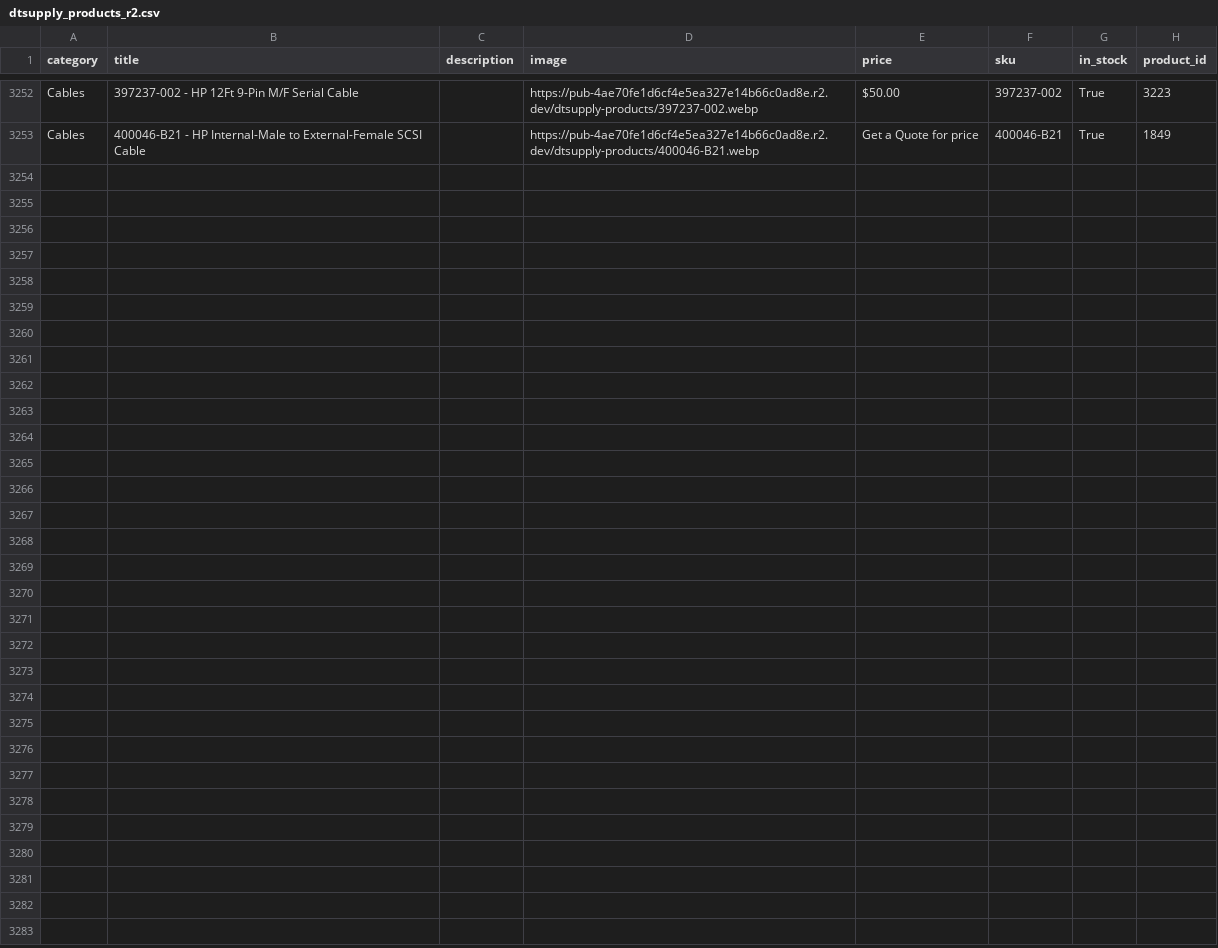
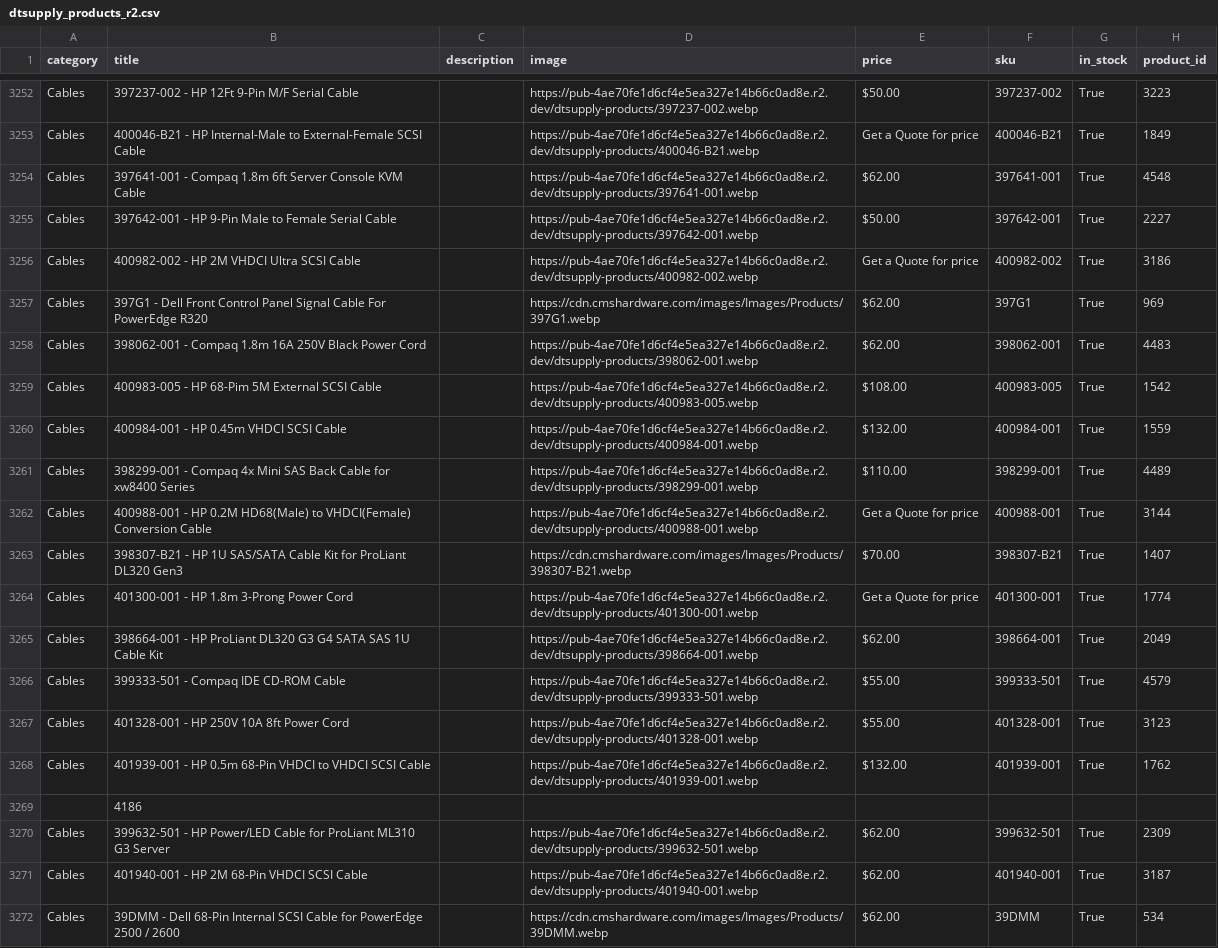
Before and after one commit to bilalramzan01/100-Days-of-Machine-Learning-CampusX, a CSV file: Day-18-WebScraping/Scrapping/dtsupply_products_r2.csv, drawn as a sheet; only a part is shown, gaps mark what is left out.

Commit message:
updated

```diff
--- a/Day-18-WebScraping/Scrapping/dtsupply_products_r2.csv
+++ b/Day-18-WebScraping/Scrapping/dtsupply_products_r2.csv
@@ -3253 +3253,20 @@ Cables,397237-002 - HP 12Ft 9-Pin M/F Serial Cable,,https://pub-4ae70fe1d6cf4e5e
 Cables,400046-B21 - HP Internal-Male to External-Female SCSI Cable,,https://pub-4ae70fe1d6cf4e5ea327e14b66c0ad8e.r2.dev/dtsupply-products/400046-B21.webp,Get a Quote for price,400046-B21,True,1849
+Cables,397641-001 - Compaq 1.8m 6ft Server Console KVM Cable,,https://pub-4ae70fe1d6cf4e5ea327e14b66c0ad8e.r2.dev/dtsupply-products/397641-001.webp,$62.00,397641-001,True,4548
+Cables,397642-001 - HP 9-Pin Male to Female Serial Cable,,https://pub-4ae70fe1d6cf4e5ea327e14b66c0ad8e.r2.dev/dtsupply-products/397642-001.webp,$50.00,397642-001,True,2227
+Cables,400982-002 - HP 2M VHDCI Ultra SCSI Cable,,https://pub-4ae70fe1d6cf4e5ea327e14b66c0ad8e.r2.dev/dtsupply-products/400982-002.webp,Get a Quote for price,400982-002,True,3186
+Cables,397G1 - Dell Front Control Panel Signal Cable For PowerEdge R320,,https://cdn.cmshardware.com/images/Images/Products/397G1.webp,$62.00,397G1,True,969
+Cables,398062-001 - Compaq 1.8m 16A 250V Black Power Cord,,https://pub-4ae70fe1d6cf4e5ea327e14b66c0ad8e.r2.dev/dtsupply-products/398062-001.webp,$62.00,398062-001,True,4483
+Cables,400983-005 - HP 68-Pim 5M External SCSI Cable,,https://pub-4ae70fe1d6cf4e5ea327e14b66c0ad8e.r2.dev/dtsupply-products/400983-005.webp,$108.00,400983-005,True,1542
+Cables,400984-001 - HP 0.45m VHDCI SCSI Cable,,https://pub-4ae70fe1d6cf4e5ea327e14b66c0ad8e.r2.dev/dtsupply-products/400984-001.webp,$132.00,400984-001,True,1559
+Cables,398299-001 - Compaq 4x Mini SAS Back Cable for xw8400 Series,,https://pub-4ae70fe1d6cf4e5ea327e14b66c0ad8e.r2.dev/dtsupply-products/398299-001.webp,$110.00,398299-001,True,4489
+Cables,400988-001 - HP 0.2M HD68(Male) to VHDCI(Female) Conversion Cable,,https://pub-4ae70fe1d6cf4e5ea327e14b66c0ad8e.r2.dev/dtsupply-products/400988-001.webp,Get a Quote for price,400988-001,True,3144
+Cables,398307-B21 - HP 1U SAS/SATA Cable Kit for ProLiant DL320 Gen3,,https://cdn.cmshardware.com/images/Images/Products/398307-B21.webp,$70.00,398307-B21,True,1407
+Cables,401300-001 - HP 1.8m 3-Prong Power Cord,,https://pub-4ae70fe1d6cf4e5ea327e14b66c0ad8e.r2.dev/dtsupply-products/401300-001.webp,Get a Quote for price,401300-001,True,1774
+Cables,398664-001 - HP ProLiant DL320 G3 G4 SATA SAS 1U Cable Kit,,https://pub-4ae70fe1d6cf4e5ea327e14b66c0ad8e.r2.dev/dtsupply-products/398664-001.webp,$62.00,398664-001,True,2049
+Cables,399333-501 - Compaq IDE CD-ROM Cable,,https://pub-4ae70fe1d6cf4e5ea327e14b66c0ad8e.r2.dev/dtsupply-products/399333-501.webp,$55.00,399333-501,True,4579
+Cables,401328-001 - HP 250V 10A 8ft Power Cord,,https://pub-4ae70fe1d6cf4e5ea327e14b66c0ad8e.r2.dev/dtsupply-products/401328-001.webp,$55.00,401328-001,True,3123
+Cables,401939-001 - HP 0.5m 68-Pin VHDCI to VHDCI SCSI Cable,,https://pub-4ae70fe1d6cf4e5ea327e14b66c0ad8e.r2.dev/dtsupply-products/401939-001.webp,$132.00,401939-001,True,1762
+,4186
+Cables,399632-501 - HP Power/LED Cable for ProLiant ML310 G3 Server,,https://pub-4ae70fe1d6cf4e5ea327e14b66c0ad8e.r2.dev/dtsupply-products/399632-501.webp,$62.00,399632-501,True,2309
+Cables,401940-001 - HP 2M 68-Pin VHDCI SCSI Cable,,https://pub-4ae70fe1d6cf4e5ea327e14b66c0ad8e.r2.dev/dtsupply-products/401940-001.webp,$62.00,401940-001,True,3187
+Cables,39DMM - Dell 68-Pin Internal SCSI Cable for PowerEdge 2500 / 2600,,https://cdn.cmshardware.com/images/Images/Products/39DMM.webp,$62.00,39DMM,True,534
```
